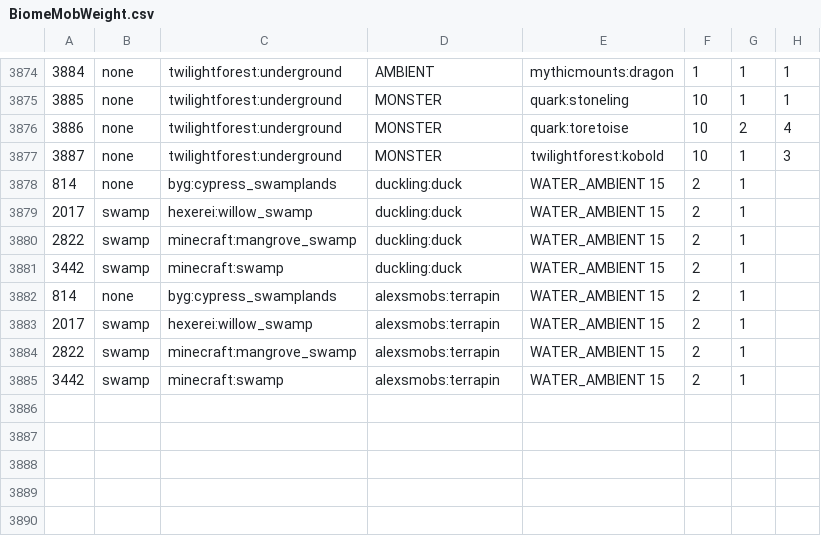
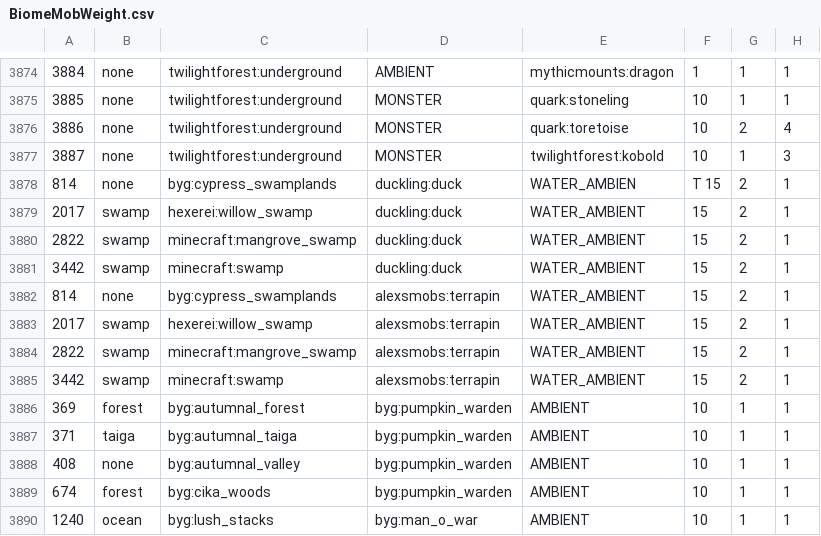
Before and after one commit to katubug/CottageWitch119, a CSV file: config/spawnbalanceutility/BiomeMobWeight.csv, drawn as a sheet; only a part is shown, gaps mark what is left out.

Commit message:
1.16.12
-added spawns for Pumpkin Wardens in autumnal biomes
-added spawns for Man O War in Lush Stacks

```diff
--- a/config/spawnbalanceutility/BiomeMobWeight.csv
+++ b/config/spawnbalanceutility/BiomeMobWeight.csv
@@ -3877,9 +3877,14 @@
 3887, none, twilightforest:underground, MONSTER, twilightforest:kobold, 10, 1, 3
-814, none, byg:cypress_swamplands, duckling:duck, WATER_AMBIENT 15, 2, 1
-2017, swamp, hexerei:willow_swamp, duckling:duck, WATER_AMBIENT 15, 2, 1
-2822, swamp, minecraft:mangrove_swamp, duckling:duck, WATER_AMBIENT 15, 2, 1
-3442, swamp, minecraft:swamp, duckling:duck, WATER_AMBIENT 15, 2, 1
-814, none, byg:cypress_swamplands, alexsmobs:terrapin, WATER_AMBIENT 15, 2, 1
-2017, swamp, hexerei:willow_swamp, alexsmobs:terrapin, WATER_AMBIENT 15, 2, 1
-2822, swamp, minecraft:mangrove_swamp, alexsmobs:terrapin, WATER_AMBIENT 15, 2, 1
-3442, swamp, minecraft:swamp, alexsmobs:terrapin, WATER_AMBIENT 15, 2, 1
+814, none, byg:cypress_swamplands, duckling:duck, WATER_AMBIEN,T 15, 2, 1
+2017, swamp, hexerei:willow_swamp, duckling:duck, WATER_AMBIENT, 15, 2, 1
+2822, swamp, minecraft:mangrove_swamp, duckling:duck, WATER_AMBIENT, 15, 2, 1
+3442, swamp, minecraft:swamp, duckling:duck, WATER_AMBIENT, 15, 2, 1
+814, none, byg:cypress_swamplands, alexsmobs:terrapin, WATER_AMBIENT, 15, 2, 1
+2017, swamp, hexerei:willow_swamp, alexsmobs:terrapin, WATER_AMBIENT, 15, 2, 1
+2822, swamp, minecraft:mangrove_swamp, alexsmobs:terrapin, WATER_AMBIENT, 15, 2, 1
+3442, swamp, minecraft:swamp, alexsmobs:terrapin, WATER_AMBIENT, 15, 2, 1
+369, forest, byg:autumnal_forest, byg:pumpkin_warden, AMBIENT, 10, 1, 1
+371, taiga, byg:autumnal_taiga, byg:pumpkin_warden, AMBIENT, 10, 1, 1
+408, none, byg:autumnal_valley, byg:pumpkin_warden, AMBIENT, 10, 1, 1
+674, forest, byg:cika_woods, byg:pumpkin_warden, AMBIENT, 10, 1, 1
+1240, ocean, byg:lush_stacks, byg:man_o_war, AMBIENT, 10, 1, 1
```
